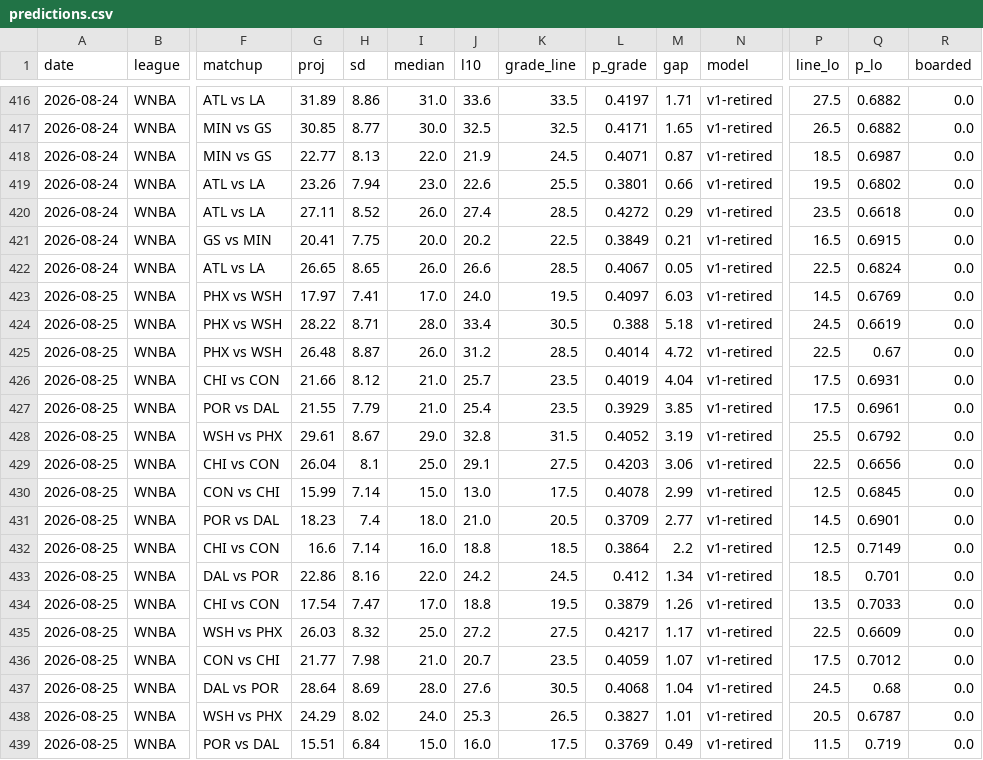
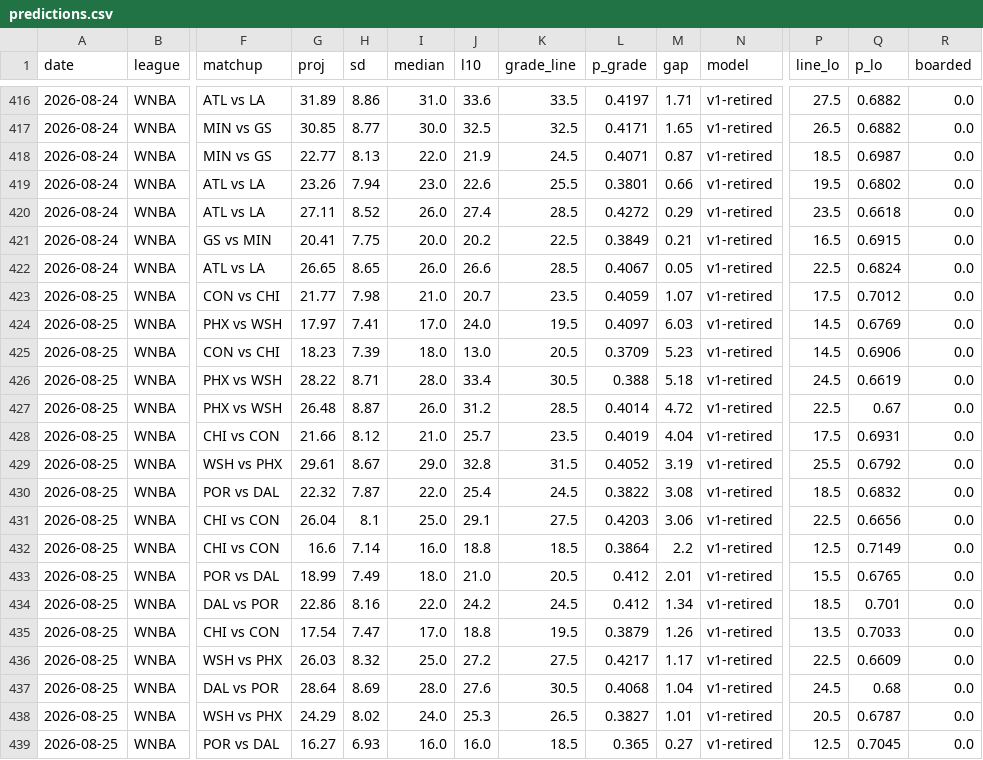
Before and after one commit to azcal/mbm-props, a CSV file: logs/predictions.csv, drawn as a sheet; only a part is shown, gaps mark what is left out; removed rows and columns are numbered as before the commit, all else as after; rows hold the shown columns only; the diff names each change by its address in the sheet, - before the commit and + after, or states it on an @@ line.

```diff
--- a/logs/predictions.csv
+++ b/logs/predictions.csv
@@ row 436 moved to row 423: 2026-08-25 @@
+row 425: 2026-08-25 | WNBA | CON vs CHI | 18.23 | 7.39 | 18.0 | 13.0 | 20.5 | 0.3709 | 5.23 | v1-retired | 14.5 | 0.6906 | 0.0
-row 427: 2026-08-25 | WNBA | POR vs DAL | 21.55 | 7.79 | 21.0 | 25.4 | 23.5 | 0.3929 | 3.85 | v1-retired | 17.5 | 0.6961 | 0.0
+row 430: 2026-08-25 | WNBA | POR vs DAL | 22.32 | 7.87 | 22.0 | 25.4 | 24.5 | 0.3822 | 3.08 | v1-retired | 18.5 | 0.6832 | 0.0
-row 430: 2026-08-25 | WNBA | CON vs CHI | 15.99 | 7.14 | 15.0 | 13.0 | 17.5 | 0.4078 | 2.99 | v1-retired | 12.5 | 0.6845 | 0.0
-row 431: 2026-08-25 | WNBA | POR vs DAL | 18.23 | 7.4 | 18.0 | 21.0 | 20.5 | 0.3709 | 2.77 | v1-retired | 14.5 | 0.6901 | 0.0
+row 433: 2026-08-25 | WNBA | POR vs DAL | 18.99 | 7.49 | 18.0 | 21.0 | 20.5 | 0.412 | 2.01 | v1-retired | 15.5 | 0.6765 | 0.0
-G439 (proj): 15.51
+G439 (proj): 16.27
-H439 (sd): 6.84
+H439 (sd): 6.93
-I439 (median): 15.0
+I439 (median): 16.0
-K439 (grade_line): 17.5
+K439 (grade_line): 18.5
-L439 (p_grade): 0.3769
+L439 (p_grade): 0.365
-M439 (gap): 0.49
+M439 (gap): 0.27
-P439 (line_lo): 11.5
+P439 (line_lo): 12.5
-Q439 (p_lo): 0.719
+Q439 (p_lo): 0.7045
```
Also changed, not shown: logs/injuries.csv, 1 other file.
